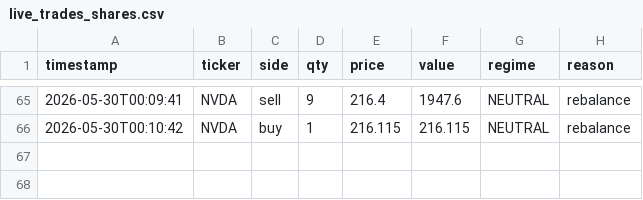
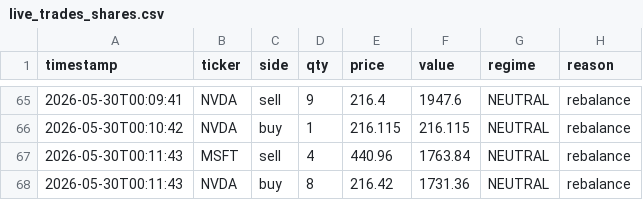
Before and after one commit to khinebo/trading_dashboard, a CSV file: live_trades_shares.csv, drawn as a sheet; only a part is shown, gaps mark what is left out; the diff names each change by its address in the sheet, - before the commit and + after, or states it on an @@ line.

```diff
--- a/live_trades_shares.csv
+++ b/live_trades_shares.csv
+row 67: 2026-05-30T00:11:43 | MSFT | sell | 4 | 440.96 | 1763.84 | NEUTRAL | rebalance
+row 68: 2026-05-30T00:11:43 | NVDA | buy | 8 | 216.42 | 1731.36 | NEUTRAL | rebalance
```
Also changed, not shown: live_equity_crypto.csv, live_equity_shares.csv.
